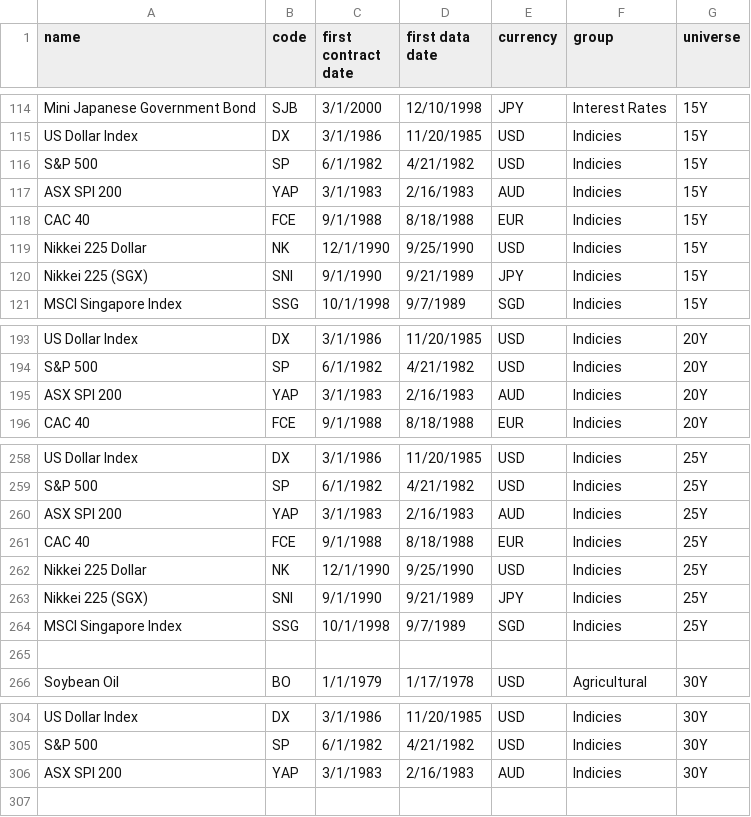
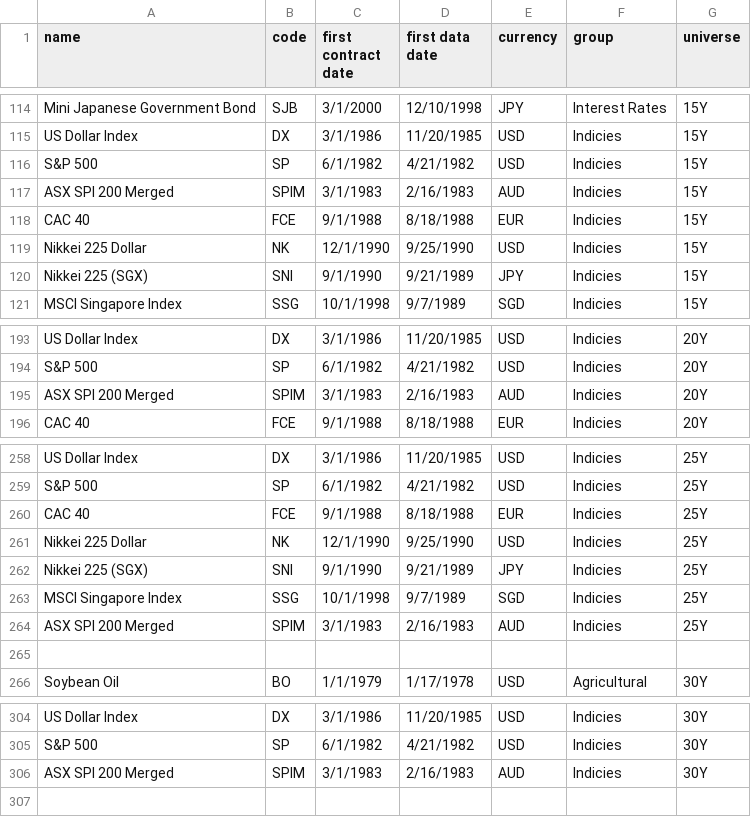
Before and after one commit to alesveselka/Q, a CSV file: data/investment_universe.csv, drawn as a sheet; only a part is shown, gaps mark what is left out.

Commit message:
Update investment universe static data - replace ASX SPI 200 with 'Merged' version

```diff
--- a/data/investment_universe.csv
+++ b/data/investment_universe.csv
@@ -116,3 +116,3 @@ US Dollar Index,DX,3/1/1986,11/20/1985,USD,Indicies,15Y,,,,,
 S&P 500,SP,6/1/1982,4/21/1982,USD,Indicies,15Y,,,,,
-ASX SPI 200,YAP,3/1/1983,2/16/1983,AUD,Indicies,15Y,,,,,
+ASX SPI 200 Merged,SPIM,3/1/1983,2/16/1983,AUD,Indicies,15Y,,,,,
 CAC 40,FCE,9/1/1988,8/18/1988,EUR,Indicies,15Y,,,,,
@@ -194,3 +194,3 @@ US Dollar Index,DX,3/1/1986,11/20/1985,USD,Indicies,20Y,,,,,
 S&P 500,SP,6/1/1982,4/21/1982,USD,Indicies,20Y,,,,,
-ASX SPI 200,YAP,3/1/1983,2/16/1983,AUD,Indicies,20Y,,,,,
+ASX SPI 200 Merged,SPIM,3/1/1983,2/16/1983,AUD,Indicies,20Y,,,,,
 CAC 40,FCE,9/1/1988,8/18/1988,EUR,Indicies,20Y,,,,,
@@ -259,3 +259,2 @@ US Dollar Index,DX,3/1/1986,11/20/1985,USD,Indicies,25Y,,,,,
 S&P 500,SP,6/1/1982,4/21/1982,USD,Indicies,25Y,,,,,
-ASX SPI 200,YAP,3/1/1983,2/16/1983,AUD,Indicies,25Y,,,,,
 CAC 40,FCE,9/1/1988,8/18/1988,EUR,Indicies,25Y,,,,,
@@ -264,2 +263,3 @@ Nikkei 225 (SGX),SNI,9/1/1990,9/21/1989,JPY,Indicies,25Y,,,,,
 MSCI Singapore Index,SSG,10/1/1998,9/7/1989,SGD,Indicies,25Y,,,,,
+ASX SPI 200 Merged,SPIM,3/1/1983,2/16/1983,AUD,Indicies,25Y,,,,,
 ,,,,,,,,,,,
@@ -305,3 +305,3 @@ US Dollar Index,DX,3/1/1986,11/20/1985,USD,Indicies,30Y,,,,,
 S&P 500,SP,6/1/1982,4/21/1982,USD,Indicies,30Y,,,,,
-ASX SPI 200,YAP,3/1/1983,2/16/1983,AUD,Indicies,30Y,,,,,
+ASX SPI 200 Merged,SPIM,3/1/1983,2/16/1983,AUD,Indicies,30Y,,,,,
 ,,,,,,,,,,,
```
